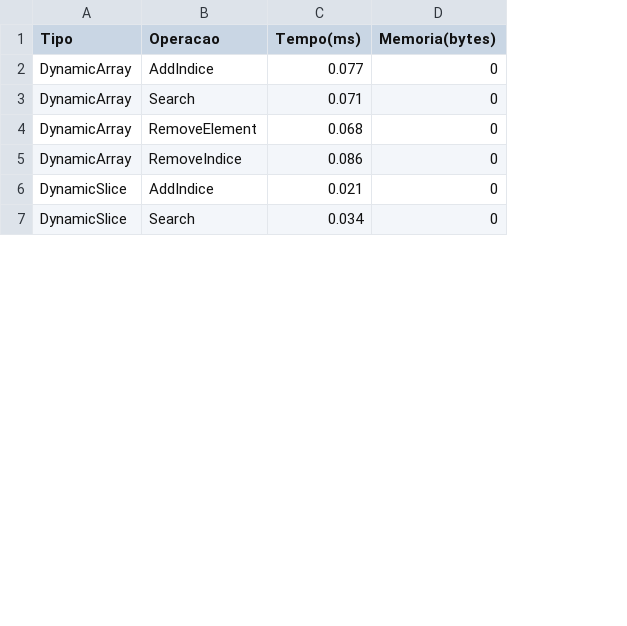
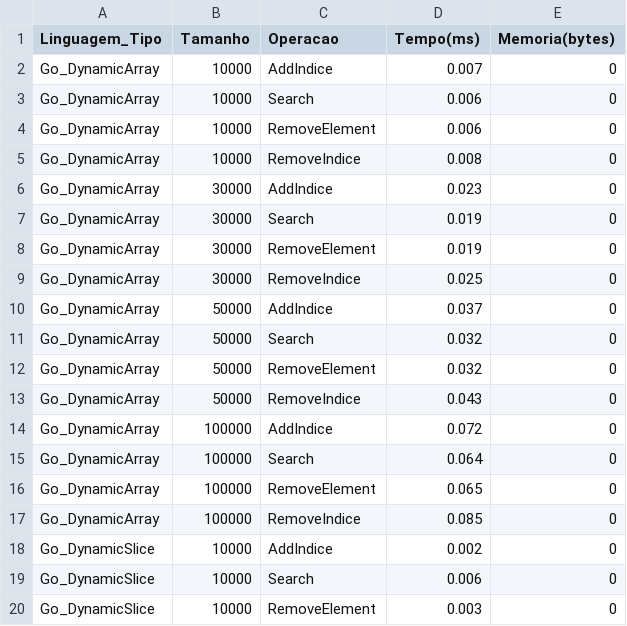
Before and after one commit to carvmalu/ProjetoLEDA, a CSV file: Resultados/go.csv, drawn as a sheet; only a part is shown; removed rows and columns are numbered as before the commit, all else as after; the diff covers the shown part only; the diff names each change by its address in the sheet, - before the commit and + after, or states it on an @@ line.

Commit message:
Formatação da saída, outros tamanhos de entrada inseridos e novo arquivo para separar as benchmarks

```diff
--- a/Resultados/go.csv
+++ b/Resultados/go.csv
-column A (Tipo), rows 2-7: DynamicArray | DynamicArray | DynamicArray | DynamicArray | DynamicSlice | DynamicSlice
+column A (Linguagem_Tipo), rows 2-7: all Go_DynamicArray
+column B (Tamanho), rows 2-7: 10000 | 10000 | 10000 | 10000 | 30000 | 30000
-D2 (Tempo(ms)): 0.077
+D2 (Tempo(ms)): 0.007
-D3 (Tempo(ms)): 0.071
+D3 (Tempo(ms)): 0.006
-D4 (Tempo(ms)): 0.068
+D4 (Tempo(ms)): 0.006
-D5 (Tempo(ms)): 0.086
+D5 (Tempo(ms)): 0.008
-D6 (Tempo(ms)): 0.021
+D6 (Tempo(ms)): 0.023
-D7 (Tempo(ms)): 0.034
+D7 (Tempo(ms)): 0.019
+row 8: Go_DynamicArray | 30000 | RemoveElement | 0.019 | 0
+row 9: Go_DynamicArray | 30000 | RemoveIndice | 0.025 | 0
+row 10: Go_DynamicArray | 50000 | AddIndice | 0.037 | 0
+row 11: Go_DynamicArray | 50000 | Search | 0.032 | 0
+row 12: Go_DynamicArray | 50000 | RemoveElement | 0.032 | 0
+row 13: Go_DynamicArray | 50000 | RemoveIndice | 0.043 | 0
+row 14: Go_DynamicArray | 100000 | AddIndice | 0.072 | 0
+row 15: Go_DynamicArray | 100000 | Search | 0.064 | 0
+row 16: Go_DynamicArray | 100000 | RemoveElement | 0.065 | 0
+row 17: Go_DynamicArray | 100000 | RemoveIndice | 0.085 | 0
+row 18: Go_DynamicSlice | 10000 | AddIndice | 0.002 | 0
+row 19: Go_DynamicSlice | 10000 | Search | 0.006 | 0
+row 20: Go_DynamicSlice | 10000 | RemoveElement | 0.003 | 0
```
Also changed, not shown: 11 added rows elsewhere in this file, 4 other files.
